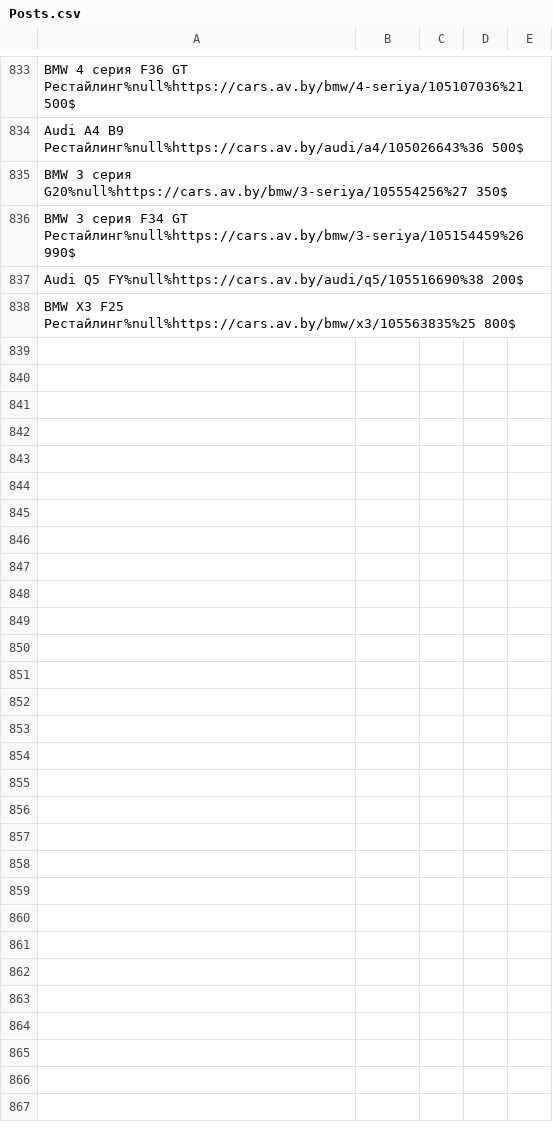
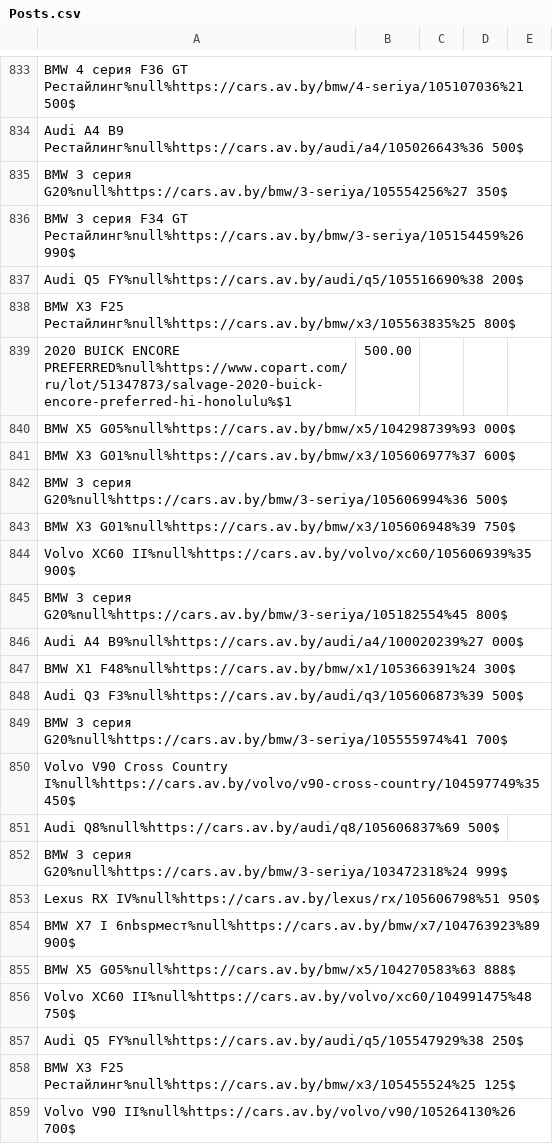
Before and after one commit to StasOger/parsApp, a CSV file: src/main/resources/Posts.csv, drawn as a sheet; only a part is shown, gaps mark what is left out; the diff names each change by its address in the sheet, - before the commit and + after, or states it on an @@ line.

Commit message:
fix COPART

```diff
--- a/src/main/resources/Posts.csv
+++ b/src/main/resources/Posts.csv
+row 839: 2020 BUICK ENCORE PREFERRED%null%https://www.copart.com/ru/lot/51347873/salvage-2020-buick-encore-preferred-hi-honolulu%$1 | 500.00
+row 840: BMW X5 G05%null%https://cars.av.by/bmw/x5/104298739%93 000$
+row 841: BMW X3 G01%null%https://cars.av.by/bmw/x3/105606977%37 600$
+row 842: BMW 3 серия G20%null%https://cars.av.by/bmw/3-seriya/105606994%36 500$
+row 843: BMW X3 G01%null%https://cars.av.by/bmw/x3/105606948%39 750$
+row 844: Volvo XC60 II%null%https://cars.av.by/volvo/xc60/105606939%35 900$
+row 845: BMW 3 серия G20%null%https://cars.av.by/bmw/3-seriya/105182554%45 800$
+row 846: Audi A4 B9%null%https://cars.av.by/audi/a4/100020239%27 000$
+row 847: BMW X1 F48%null%https://cars.av.by/bmw/x1/105366391%24 300$
+row 848: Audi Q3 F3%null%https://cars.av.by/audi/q3/105606873%39 500$
+row 849: BMW 3 серия G20%null%https://cars.av.by/bmw/3-seriya/105555974%41 700$
+row 850: Volvo V90 Cross Country I%null%https://cars.av.by/volvo/v90-cross-country/104597749%35 450$
+row 851: Audi Q8%null%https://cars.av.by/audi/q8/105606837%69 500$
+row 852: BMW 3 серия G20%null%https://cars.av.by/bmw/3-seriya/103472318%24 999$
+row 853: Lexus RX IV%null%https://cars.av.by/lexus/rx/105606798%51 950$
+row 854: BMW X7 I 6nbspмест%null%https://cars.av.by/bmw/x7/104763923%89 900$
+row 855: BMW X5 G05%null%https://cars.av.by/bmw/x5/104270583%63 888$
+row 856: Volvo XC60 II%null%https://cars.av.by/volvo/xc60/104991475%48 750$
+row 857: Audi Q5 FY%null%https://cars.av.by/audi/q5/105547929%38 250$
+row 858: BMW X3 F25 Рестайлинг%null%https://cars.av.by/bmw/x3/105455524%25 125$
+row 859: Volvo V90 II%null%https://cars.av.by/volvo/v90/105264130%26 700$
```
Also changed, not shown: 3 other files.
